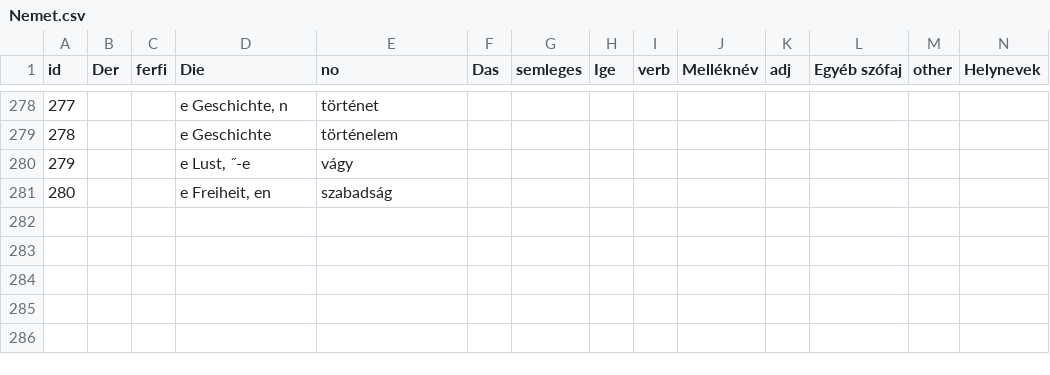
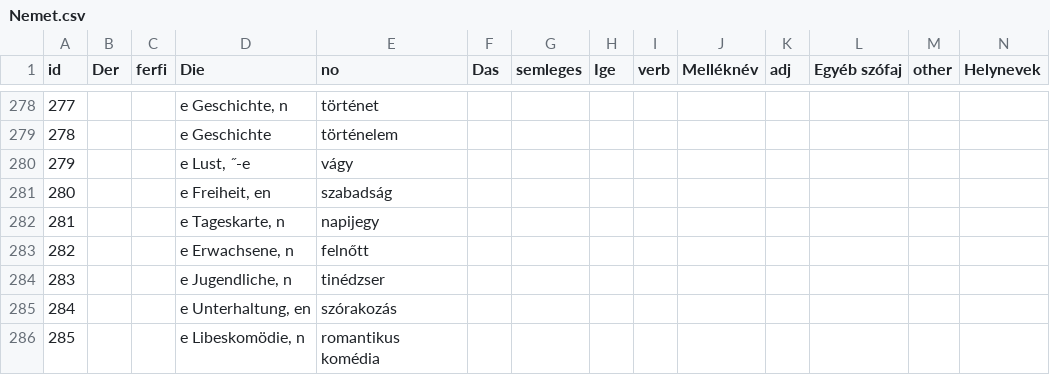
Before and after one commit to TVince0/Nemet, a CSV file: Nemet.csv, drawn as a sheet; only a part is shown, gaps mark what is left out; rows hold the shown columns only; the diff covers the shown part only; the diff names each change by its address in the sheet, - before the commit and + after, or states it on an @@ line.

```diff
--- a/Nemet.csv
+++ b/Nemet.csv
+row 282: 281 |  |  | e Tageskarte, n | napijegy
+row 283: 282 |  |  | e Erwachsene, n | felnőtt
+row 284: 283 |  |  | e Jugendliche, n | tinédzser
+row 285: 284 |  |  | e Unterhaltung, en | szórakozás
+row 286: 285 |  |  | e Libeskomödie, n | romantikus komédia
```
Also changed, not shown: 5 added rows and 78 edited cells elsewhere in this file.
